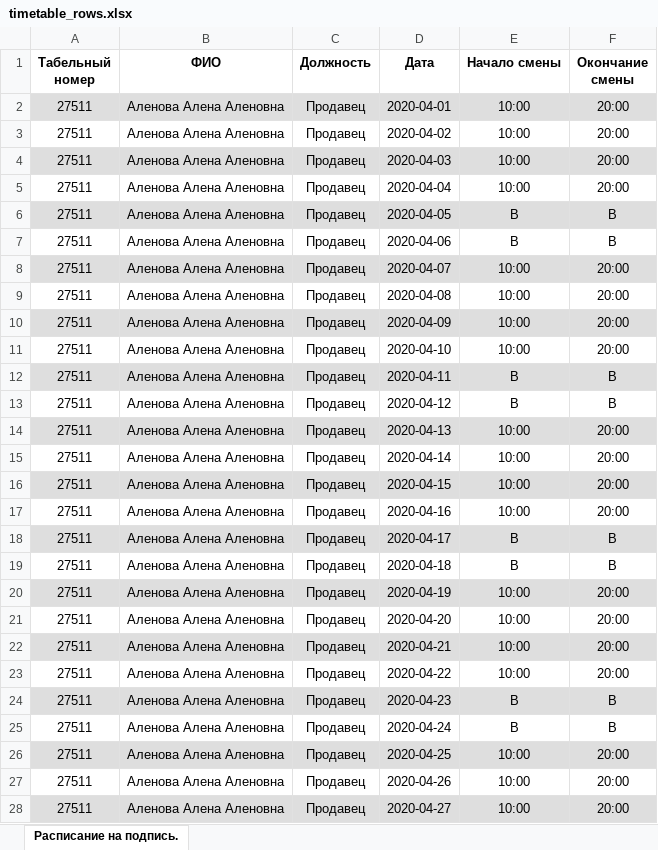
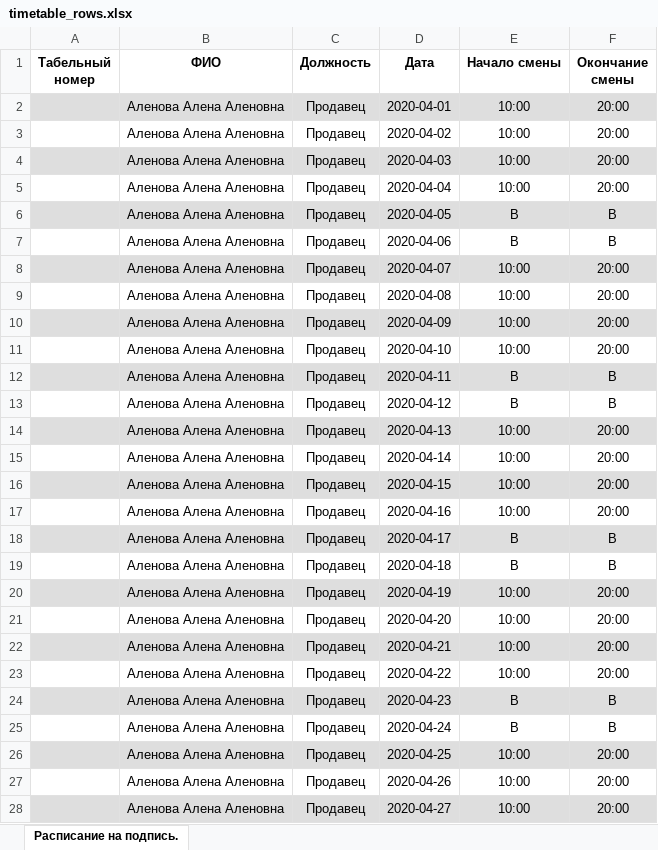
Before and after one commit to AlimanDev/mindandmachine, an Excel workbook: etc/scripts/timetable_rows.xlsx, sheet Расписание на подпись., drawn as a sheet; only a part is shown; values as stored, in another font and other column widths than the file's, no borders; the diff covers the shown part only; the diff names each change by its address in the sheet, - before the commit and + after, or states it on an @@ line.

```diff
--- a/etc/scripts/timetable_rows.xlsx (sheet Расписание на подпись.)
+++ b/etc/scripts/timetable_rows.xlsx (sheet Расписание на подпись.)
-A2:A28 (Табельный номер): 27511
+A2:A28 (Табельный номер): (empty)
```
Also changed, not shown: 30 added rows and 3 edited cells elsewhere in this sheet, etc/scripts/timetable.xlsx, 3 other files.
